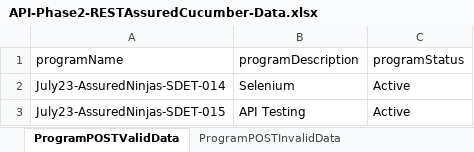
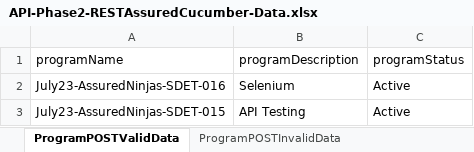
Before and after one commit to RajeeMozhi/API.Phase2.RestAssuredCucumber, an Excel workbook: Data Files/API-Phase2-RESTAssuredCucumber-Data.xlsx, sheet ProgramPOSTValidData, drawn as a sheet; values as stored, in another font and other column widths than the file's, no borders; the diff names each change by its address in the sheet, - before the commit and + after, or states it on an @@ line.

```diff
--- a/Data Files/API-Phase2-RESTAssuredCucumber-Data.xlsx (sheet ProgramPOSTValidData)
+++ b/Data Files/API-Phase2-RESTAssuredCucumber-Data.xlsx (sheet ProgramPOSTValidData)
-A2 (programName): July23-AssuredNinjas-SDET-014
+A2 (programName): July23-AssuredNinjas-SDET-016
```
Also changed, not shown: sheet ProgramPOSTNoProgramName, sheet ProgramPOSTNoProgramStatus, sheet GetUserbyValidID, sheet ProgramPOSTInvalidData, other sheet tabs, 7 other files.
